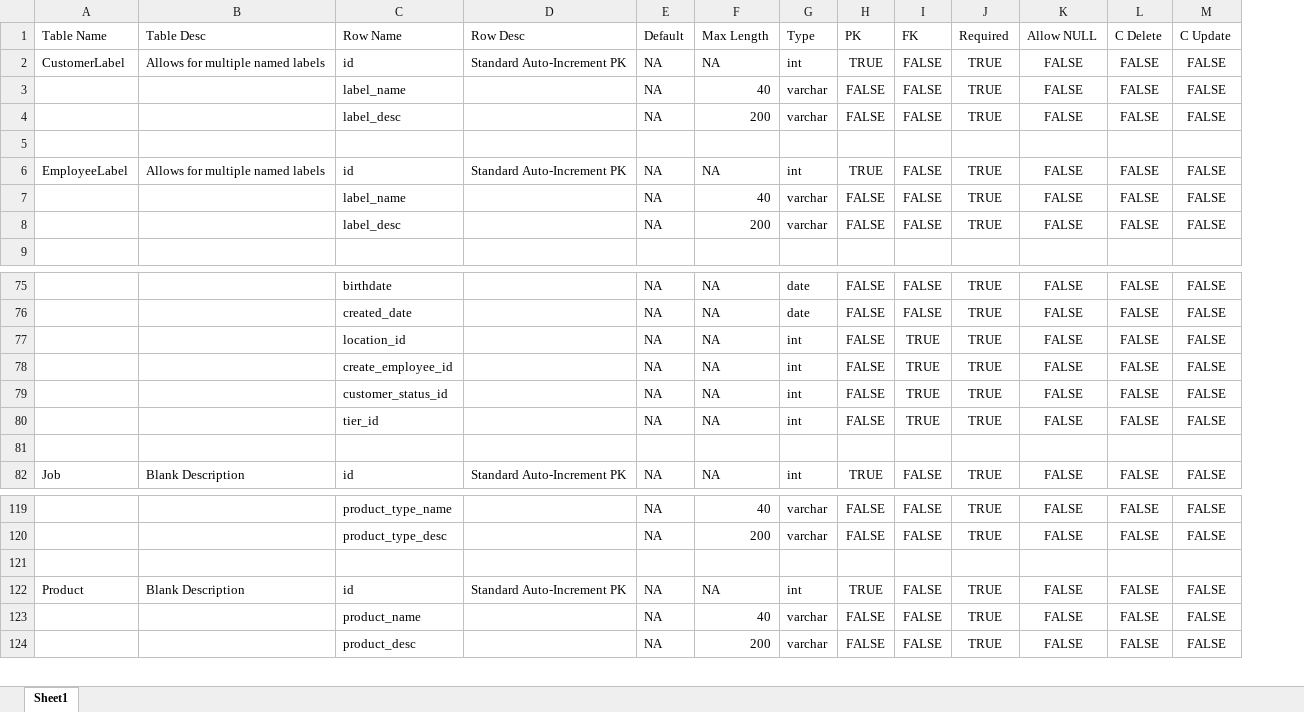
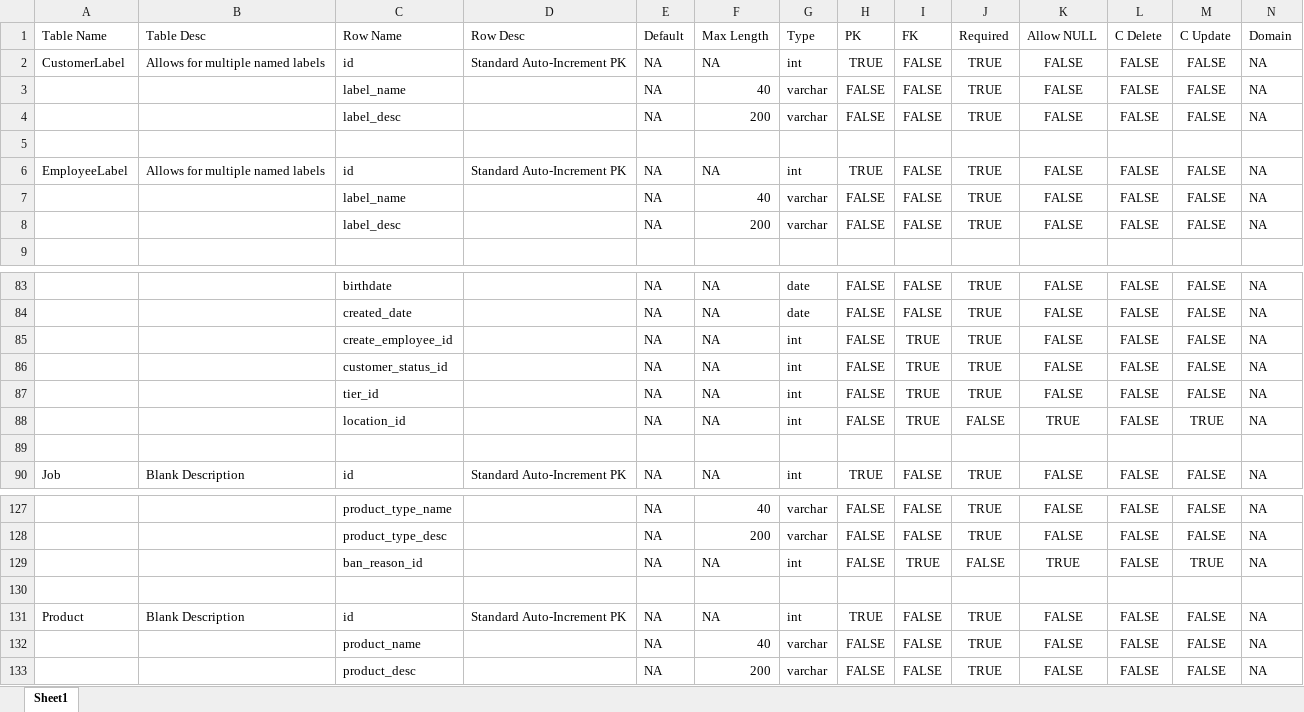
Before and after one commit to rebeccahut/TechspireProject, an Excel workbook: TechspireSite/TechspireSite/GeneratedFiles/DataDict.xlsx, sheet Sheet1, drawn as a sheet; only a part is shown, gaps mark what is left out; values as stored, in another font and other column widths than the file's, no borders; table styles not drawn; removed rows and columns are numbered as before the commit, all else as after; the diff covers the shown part only; the diff names each change by its address in the sheet, - before the commit and + after, or states it on an @@ line.

Commit message:
Added currency/int fields
- Added currency fields
- Added default values to int fields
- Added domain column to data dictionaries
- Added folder for data generators
- Added django-money lib
- Added pandas lib
- Added faker lib
- Added names lib
- Renamed varchar to nvarchar
- Renamed int to bigint
- Added country data
- Added country bulk insert

```diff
--- a/TechspireSite/TechspireSite/GeneratedFiles/DataDict.xlsx (sheet Sheet1)
+++ b/TechspireSite/TechspireSite/GeneratedFiles/DataDict.xlsx (sheet Sheet1)
+column N (Domain), rows 2-8: NA | NA | NA |  | NA | NA | NA; rows 83-87: all NA; row 90: NA; rows 127-128: NA | NA; rows 131-133: all NA
-row 77:  |  | location_id |  | NA | NA | int | FALSE | TRUE | TRUE | FALSE | FALSE | FALSE
+row 88:  |  | location_id |  | NA | NA | int | FALSE | TRUE | FALSE | TRUE | FALSE | TRUE | NA
+row 129:  |  | ban_reason_id |  | NA | NA | int | FALSE | TRUE | FALSE | TRUE | FALSE | TRUE | NA
```
Also changed, not shown: 22 added rows elsewhere in this sheet, 37 other files.
